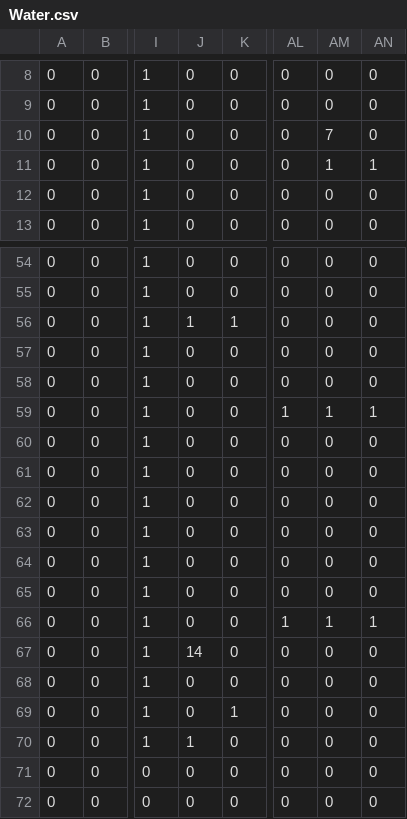
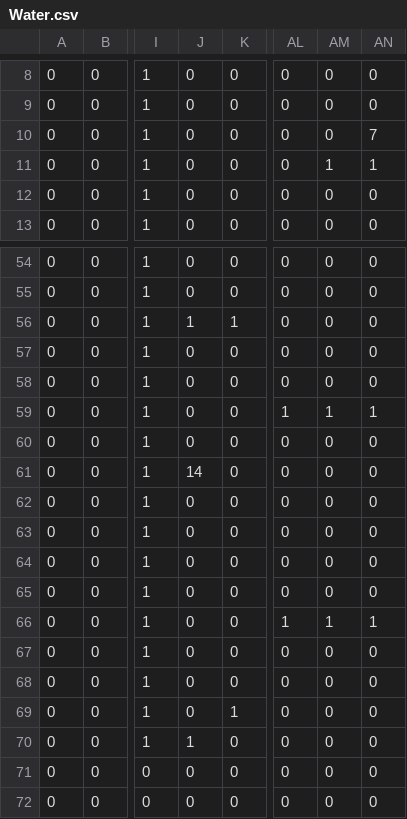
Before and after one commit to TemplarDon/SP3, a CSV file: Base/Image/Maps/Water.csv, drawn as a sheet; only a part is shown, gaps mark what is left out; the diff names each change by its address in the sheet, - before the commit and + after, or states it on an @@ line.

```diff
--- a/Base/Image/Maps/Water.csv
+++ b/Base/Image/Maps/Water.csv
-AM10: 7
+AM10: 0
-AN10: 0
+AN10: 7
-J61: 0
+J61: 14
-J67: 14
+J67: 0
```
Also changed, not shown: 2 other files.
